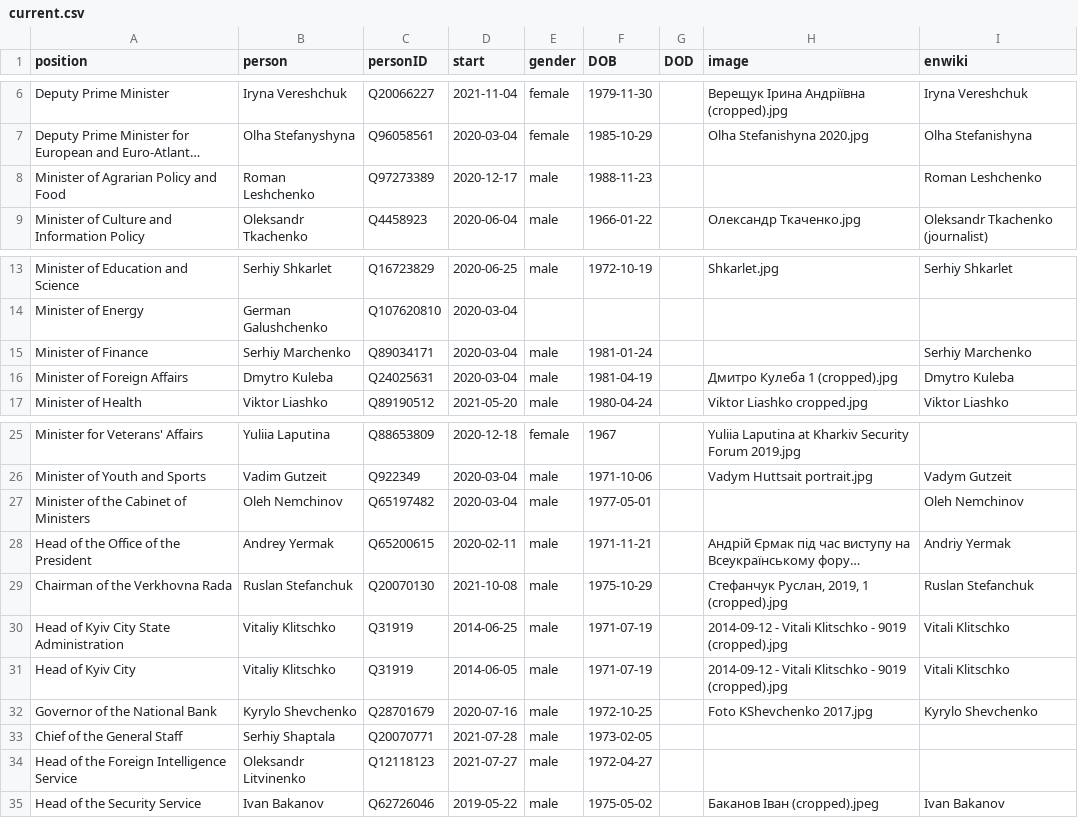
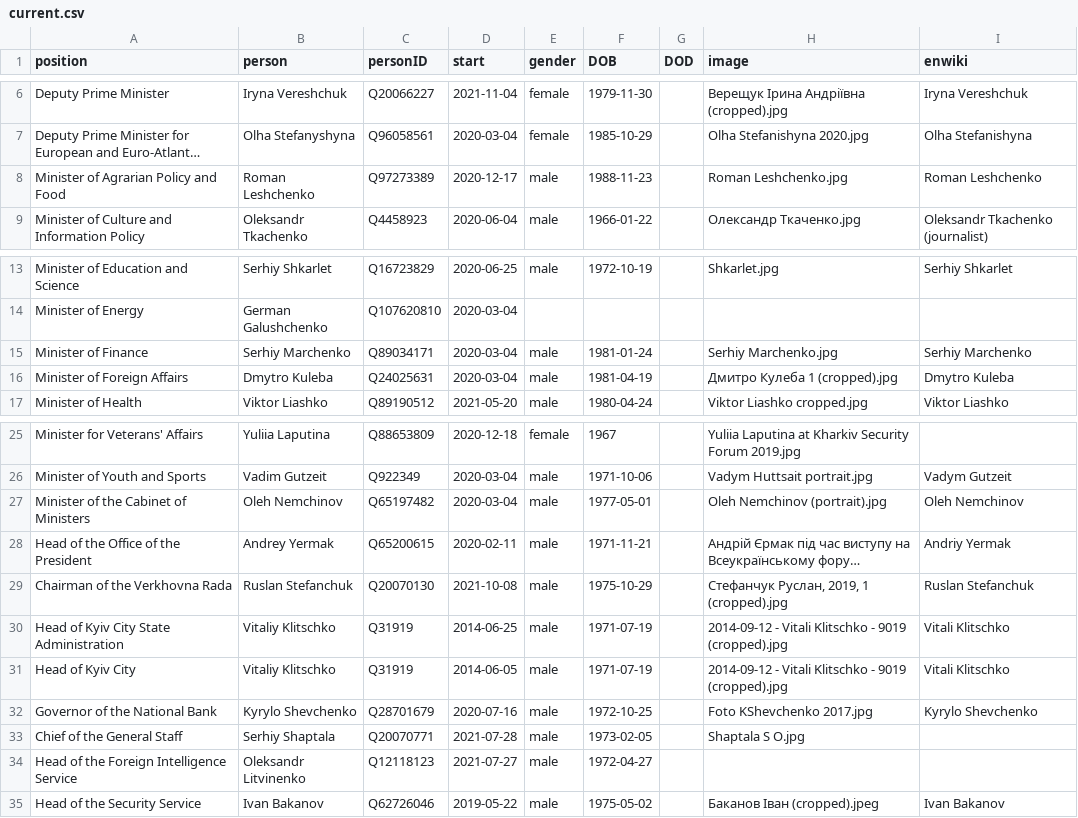
Before and after one commit to every-politician-scrapers/ukraine-cabinet, a CSV file: html/current.csv, drawn as a sheet; only a part is shown, gaps mark what is left out; long unchanged cells end in …; the diff names each change by its address in the sheet, - before the commit and + after, or states it on an @@ line.

Commit message:
HTML update

```diff
--- a/html/current.csv
+++ b/html/current.csv
-H8 (image): (empty)
+H8 (image): Roman Leshchenko.jpg
-H15 (image): (empty)
+H15 (image): Serhiy Marchenko.jpg
-H27 (image): (empty)
+H27 (image): Oleh Nemchinov (portrait).jpg
-H33 (image): (empty)
+H33 (image): Shaptala S O.jpg
```
